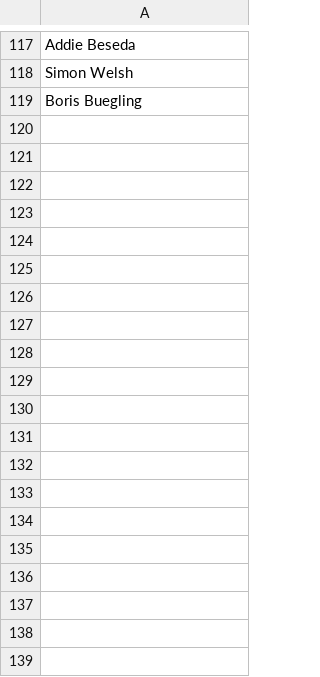
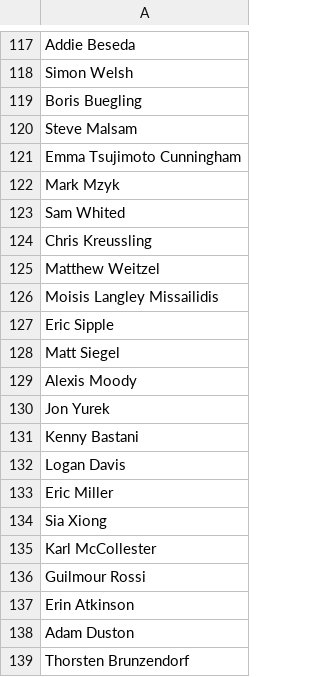
Before and after one commit to CoralineAda/postmeritocracy, a CSV file: static/signatories.csv, drawn as a sheet; only a part is shown, gaps mark what is left out; the diff covers the shown part only; the diff names each change by its address in the sheet, - before the commit and + after, or states it on an @@ line.

Commit message:
Update signatories

```diff
--- a/static/signatories.csv
+++ b/static/signatories.csv
+row 120: Steve Malsam
+row 121: Emma Tsujimoto Cunningham
+row 122: Mark Mzyk
+row 123: Sam Whited
+row 124: Chris Kreussling
+row 125: Matthew Weitzel
+row 126: Moisis Langley Missailidis
+row 127: Eric Sipple
+row 128: Matt Siegel
+row 129: Alexis Moody
+row 130: Jon Yurek
+row 131: Kenny Bastani
+row 132: Logan Davis
+row 133: Eric Miller
+row 134: Sia Xiong
+row 135: Karl McCollester
+row 136: Guilmour Rossi
+row 137: Erin Atkinson
+row 138: Adam Duston
+row 139: Thorsten Brunzendorf
```
Also changed, not shown: 28 added rows elsewhere in this file, 1 other file.
